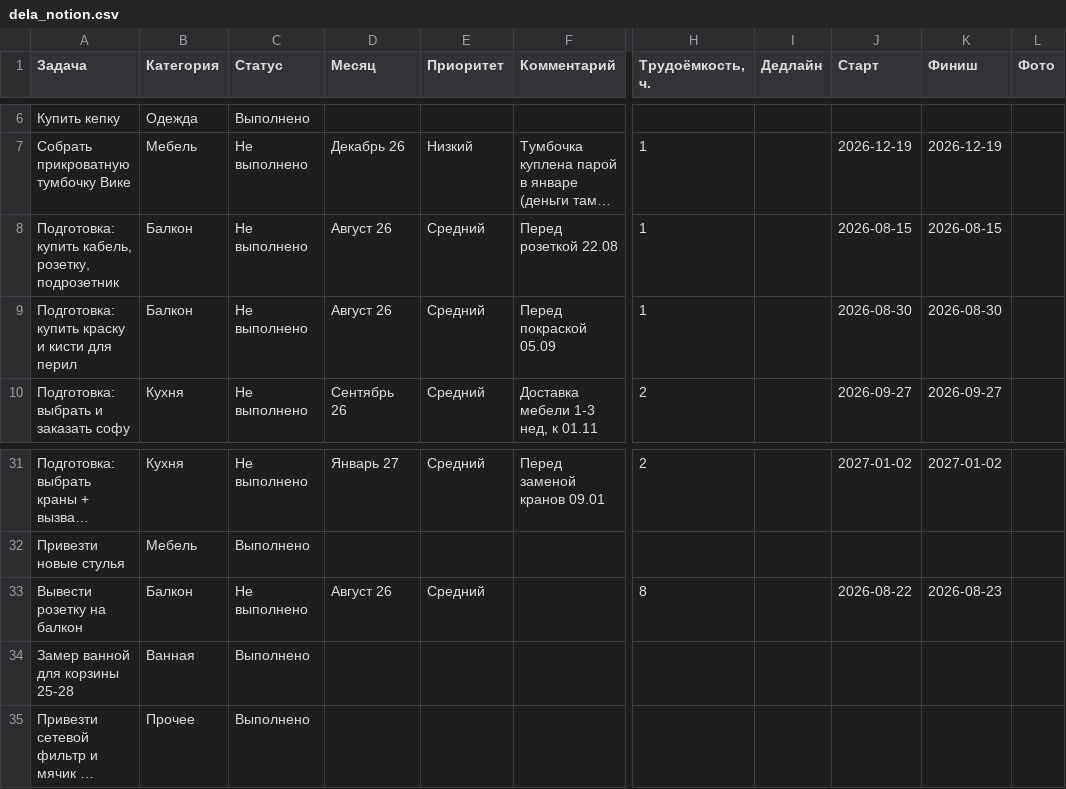
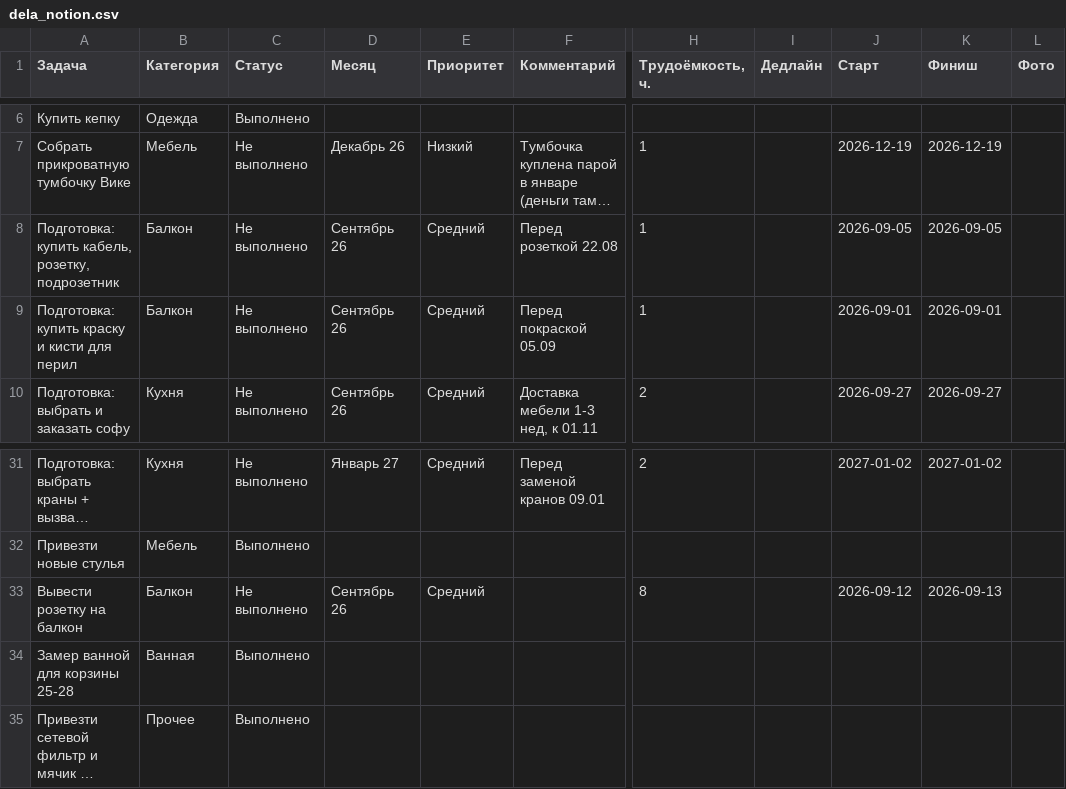
Before and after one commit to kvitkoas-sudo/dela-images, a CSV file: data/dela_notion.csv, drawn as a sheet; only a part is shown, gaps mark what is left out; long unchanged cells end in …; the diff names each change by its address in the sheet, - before the commit and + after, or states it on an @@ line.

Commit message:
август -> сентябрь: балконные задачи, оставили шторы и очки

```diff
--- a/data/dela_notion.csv
+++ b/data/dela_notion.csv
-D8:D9 (Месяц): Август 26
+D8:D9 (Месяц): Сентябрь 26
-J8 (Старт): 2026-08-15
+J8 (Старт): 2026-09-05
-K8 (Финиш): 2026-08-15
+K8 (Финиш): 2026-09-05
-J9 (Старт): 2026-08-30
+J9 (Старт): 2026-09-01
-K9 (Финиш): 2026-08-30
+K9 (Финиш): 2026-09-01
-D33 (Месяц): Август 26
+D33 (Месяц): Сентябрь 26
-J33 (Старт): 2026-08-22
+J33 (Старт): 2026-09-12
-K33 (Финиш): 2026-08-23
+K33 (Финиш): 2026-09-13
```
